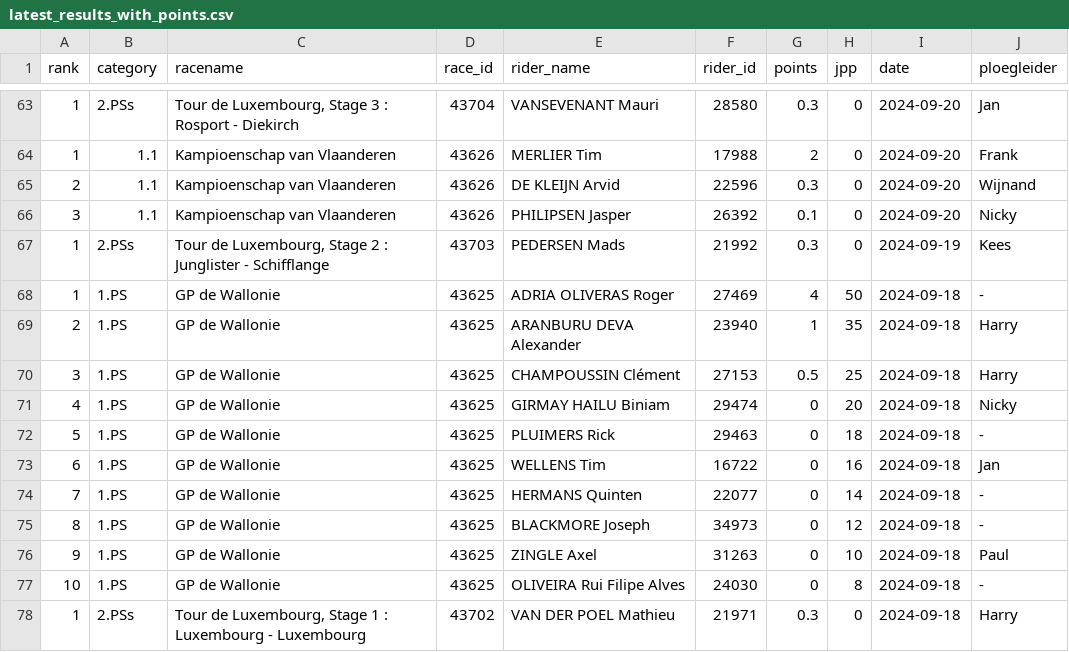
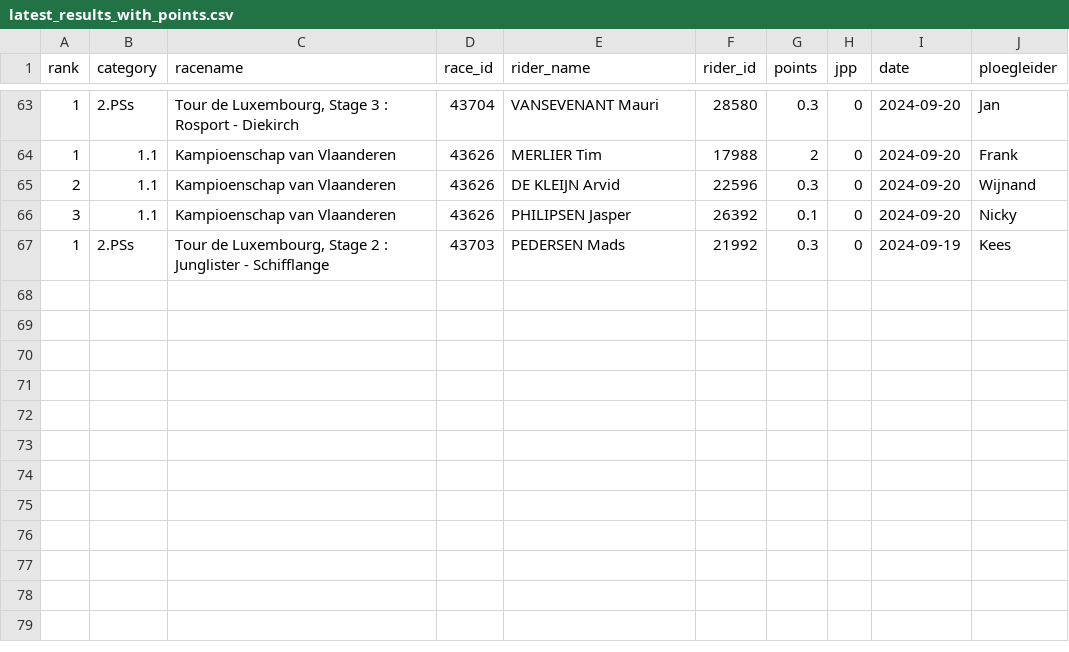
Before and after one commit to wijnandb/wielerspel2024, a CSV file: _data/latest_results_with_points.csv, drawn as a sheet; only a part is shown, gaps mark what is left out.

Commit message:
Points processed at 2024-09-28T15:08:24

```diff
--- a/_data/latest_results_with_points.csv
+++ b/_data/latest_results_with_points.csv
@@ -67,12 +67 @@ rank,category,racename,race_id,rider_name,rider_id,points,jpp,date,ploegleider
 1,2.PSs,"Tour de Luxembourg, Stage 2 : Junglister - Schifflange",43703,PEDERSEN Mads,21992,0.3,0,2024-09-19,Kees
-1,1.PS,GP de Wallonie,43625,ADRIA OLIVERAS Roger,27469,4,50,2024-09-18,-
-2,1.PS,GP de Wallonie,43625,ARANBURU DEVA Alexander,23940,1,35,2024-09-18,Harry
-3,1.PS,GP de Wallonie,43625,CHAMPOUSSIN Clément,27153,0.5,25,2024-09-18,Harry
-4,1.PS,GP de Wallonie,43625,GIRMAY HAILU Biniam,29474,0,20,2024-09-18,Nicky
-5,1.PS,GP de Wallonie,43625,PLUIMERS Rick,29463,0,18,2024-09-18,-
-6,1.PS,GP de Wallonie,43625,WELLENS Tim,16722,0,16,2024-09-18,Jan
-7,1.PS,GP de Wallonie,43625,HERMANS Quinten,22077,0,14,2024-09-18,-
-8,1.PS,GP de Wallonie,43625,BLACKMORE Joseph,34973,0,12,2024-09-18,-
-9,1.PS,GP de Wallonie,43625,ZINGLE Axel,31263,0,10,2024-09-18,Paul
-10,1.PS,GP de Wallonie,43625,OLIVEIRA Rui Filipe Alves,24030,0,8,2024-09-18,-
-1,2.PSs,"Tour de Luxembourg, Stage 1 : Luxembourg - Luxembourg",43702,VAN DER POEL Mathieu,21971,0.3,0,2024-09-18,Harry
```
Also changed, not shown: dynamic/latest_results_with_points.csv.
